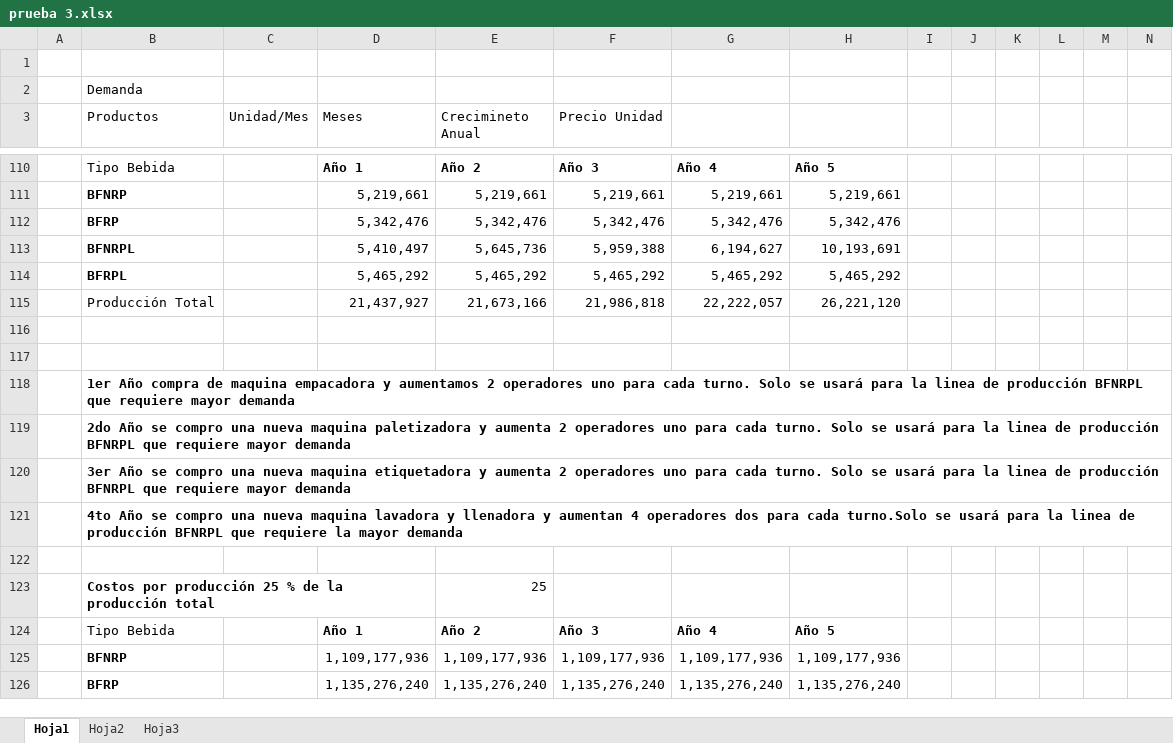
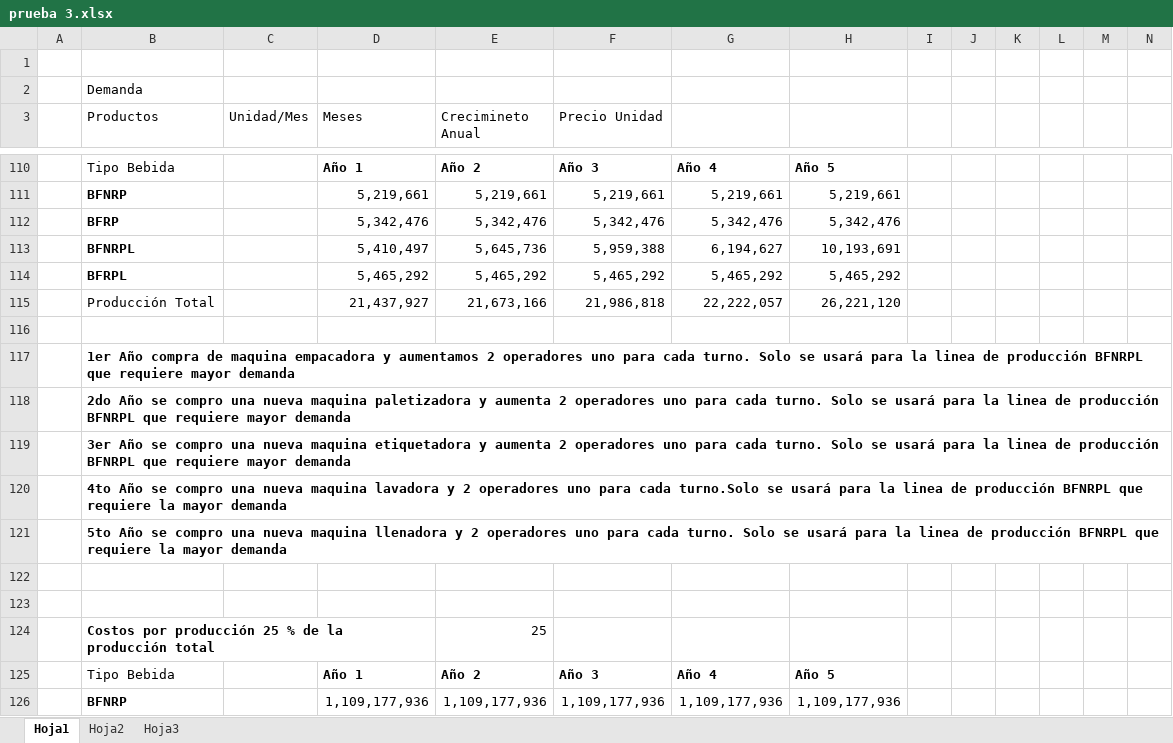
Before and after one commit to saburto/sigset, an Excel workbook: sigset/documentos/prueba 3.xlsx, sheet Hoja1, drawn as a sheet; only a part is shown, gaps mark what is left out; the shorter side is filled out with more unchanged rows; values as stored, in another font and other column widths than the file's, no borders; removed rows and columns are numbered as before the commit, all else as after; rows hold the shown columns only; the diff names each change by its address in the sheet, - before the commit and + after, or states it on an @@ line.

```diff
--- a/sigset/documentos/prueba 3.xlsx (sheet Hoja1)
+++ b/sigset/documentos/prueba 3.xlsx (sheet Hoja1)
-row 117: (empty)
-B120 (Productos): …lavadora y llenadora y aumentan 4 operadores dos para cada…
+B120 (Productos): …lavadora y 2 operadores uno para cada…
+row 121:  | 5to Año se compro una nueva maquina llenadora y 2 operadores uno para cada turno. Solo se usará para la linea de producción BFNRPL que requiere la mayor demanda
+row 122: (empty)
```
